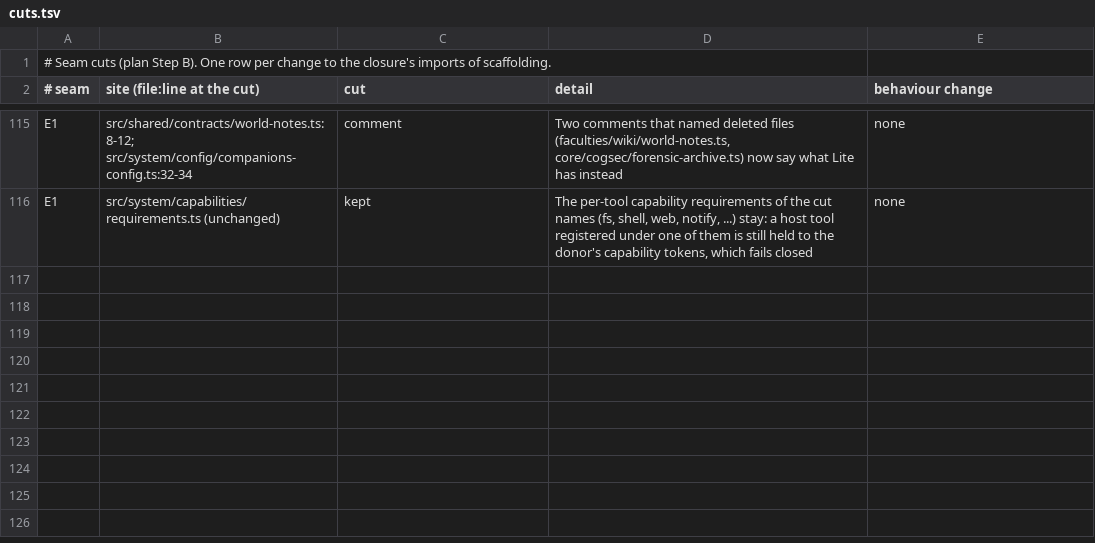
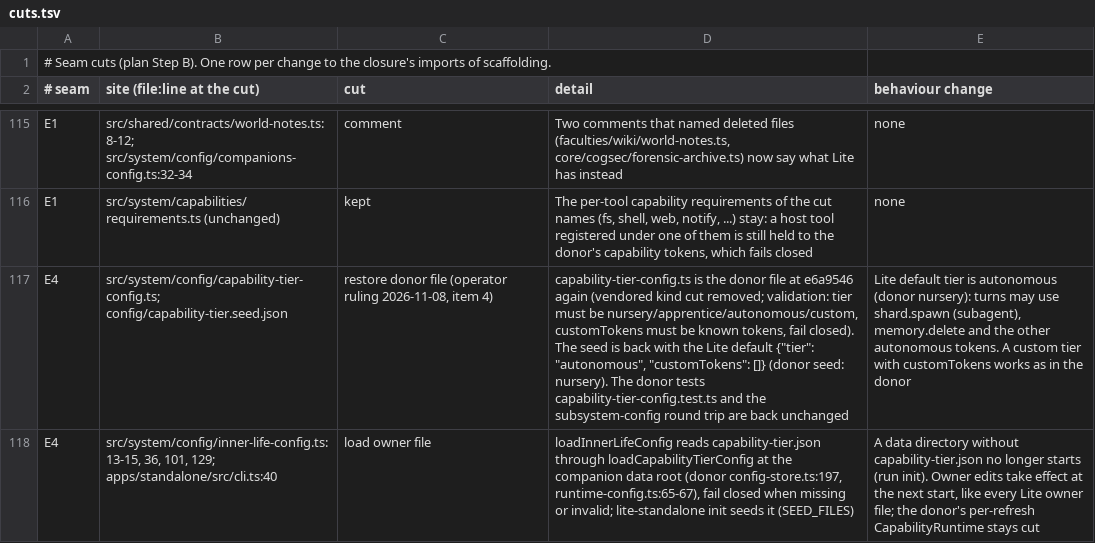
Before and after one commit to CGIC-AI/psfn-lite, a TSV file: packages/companion/extraction/cuts.tsv, drawn as a sheet; only a part is shown, gaps mark what is left out; the diff covers the shown part only; the diff names each change by its address in the sheet, - before the commit and + after, or states it on an @@ line.

```diff
--- a/packages/companion/extraction/cuts.tsv
+++ b/packages/companion/extraction/cuts.tsv
+row 117: E4 | src/system/config/capability-tier-config.ts; config/capability-tier.seed.json | restore donor file (operator ruling 2026-11-08, item 4) | capability-tier-config.ts is the donor file at e6a9546 again (vendored kind cut removed; validation: tier must be nursery/apprentice/autonomous/custom, customTokens must be known tokens, fail closed). The seed is back with the Lite default {"tier": "autonomous", "customTokens": []} (donor seed: nursery). The donor tests capability-tier-config.test.ts and the subsystem-config round trip are back unchanged | Lite default tier is autonomous (donor nursery): turns may use shard.spawn (subagent), memory.delete and the other autonomous tokens. A custom tier with customTokens works as in the donor
+row 118: E4 | src/system/config/inner-life-config.ts:13-15, 36, 101, 129; apps/standalone/src/cli.ts:40 | load owner file | loadInnerLifeConfig reads capability-tier.json through loadCapabilityTierConfig at the companion data root (donor config-store.ts:197, runtime-config.ts:65-67), fail closed when missing or invalid; lite-standalone init seeds it (SEED_FILES) | A data directory without capability-tier.json no longer starts (run init). Owner edits take effect at the next start, like every Lite owner file; the donor's per-refresh CapabilityRuntime stays cut
```
Also changed, not shown: 1 added row and 1 edited cell elsewhere in this file, packages/companion/extraction/deleted-tests.tsv, packages/companion/extraction/modified-tests.tsv, 12 other files.
